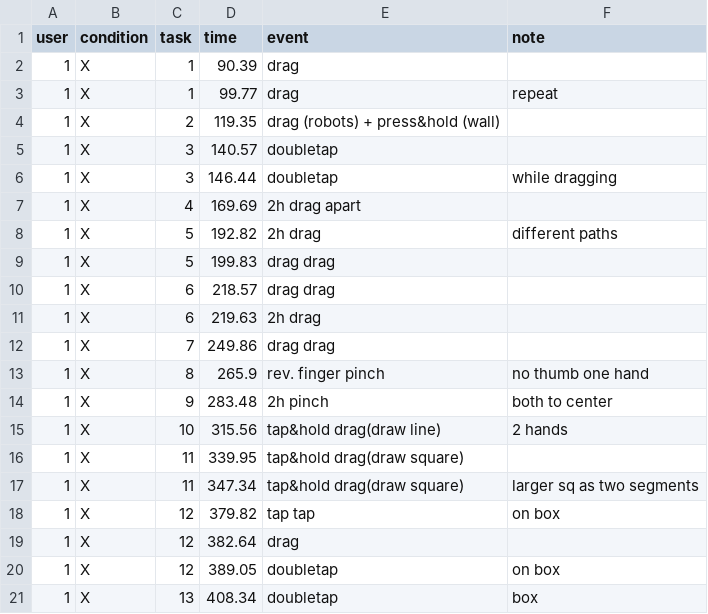
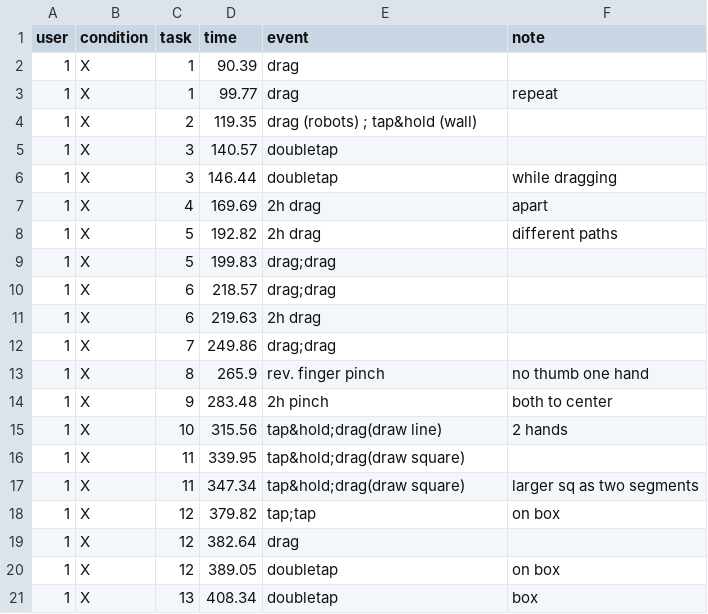
Before and after one commit to ab3nd/TinyRobo, a CSV file: data/p1.csv, drawn as a sheet; only a part is shown.

```diff
--- a/data/p1.csv
+++ b/data/p1.csv
@@ -3,17 +3,17 @@ user,condition,task,time,event,note
 1,X,1,99.77,drag,repeat
-1,X,2,119.35,drag (robots) + press&hold (wall),
+1,X,2,119.35,drag (robots) ; tap&hold (wall),
 1,X,3,140.57,doubletap,
 1,X,3,146.44,doubletap,while dragging
-1,X,4,169.69,2h drag apart,
+1,X,4,169.69,2h drag, apart
 1,X,5,192.82,2h drag,different paths
-1,X,5,199.83,drag drag,
-1,X,6,218.57,drag drag,
+1,X,5,199.83,drag;drag,
+1,X,6,218.57,drag;drag,
 1,X,6,219.63,2h drag,
-1,X,7,249.86,drag drag,
+1,X,7,249.86,drag;drag,
 1,X,8,265.9,rev. finger pinch, no thumb one hand
 1,X,9,283.48,2h pinch,both to center
-1,X,10,315.56,tap&hold drag(draw line),2 hands
-1,X,11,339.95,tap&hold drag(draw square),
-1,X,11,347.34,tap&hold drag(draw square),larger sq as two segments
-1,X,12,379.82,tap tap, on box
+1,X,10,315.56,tap&hold;drag(draw line),2 hands
+1,X,11,339.95,tap&hold;drag(draw square),
+1,X,11,347.34,tap&hold;drag(draw square),larger sq as two segments
+1,X,12,379.82,tap;tap, on box
 1,X,12,382.64,drag,
```
Also changed, not shown: data/p10.csv, data/p3.csv, 3 other files.
